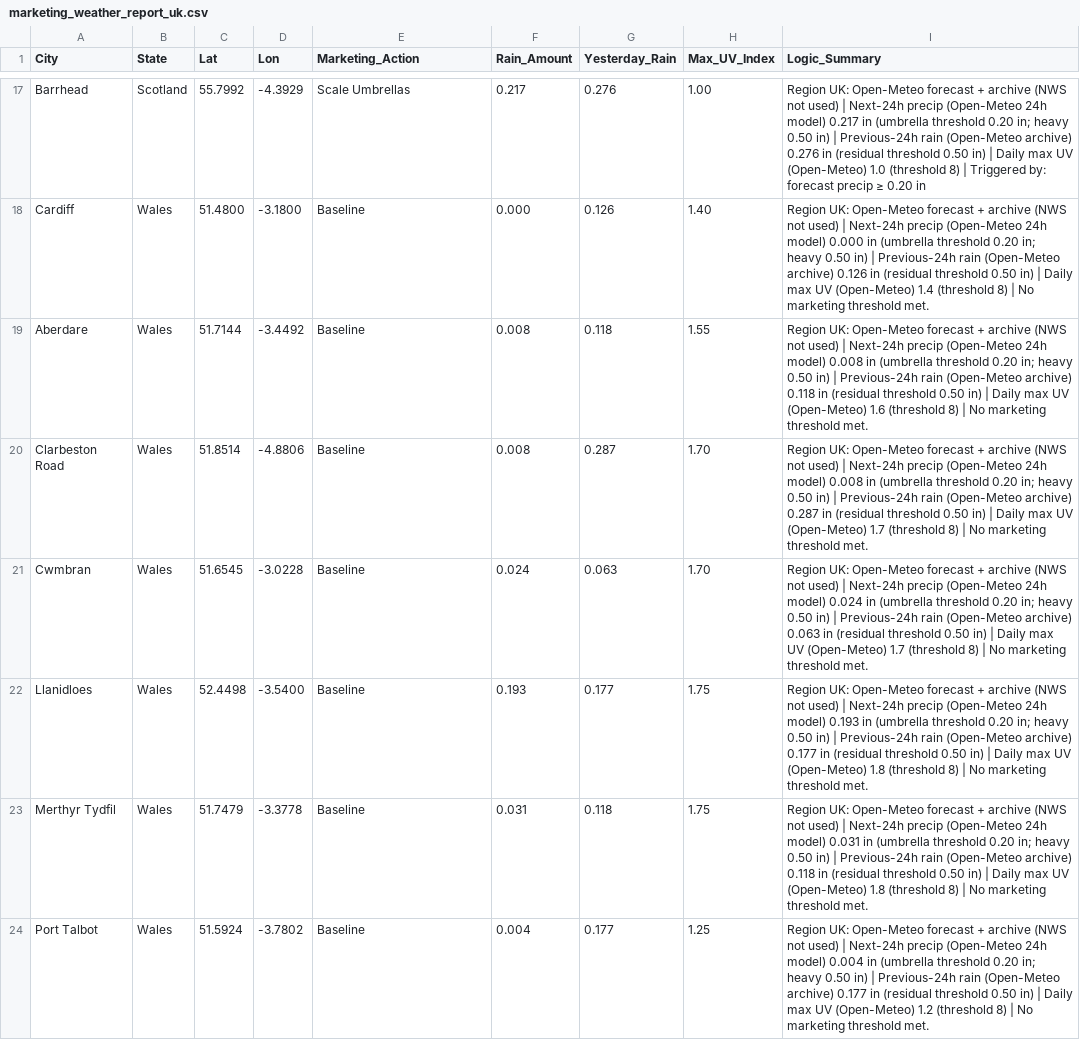
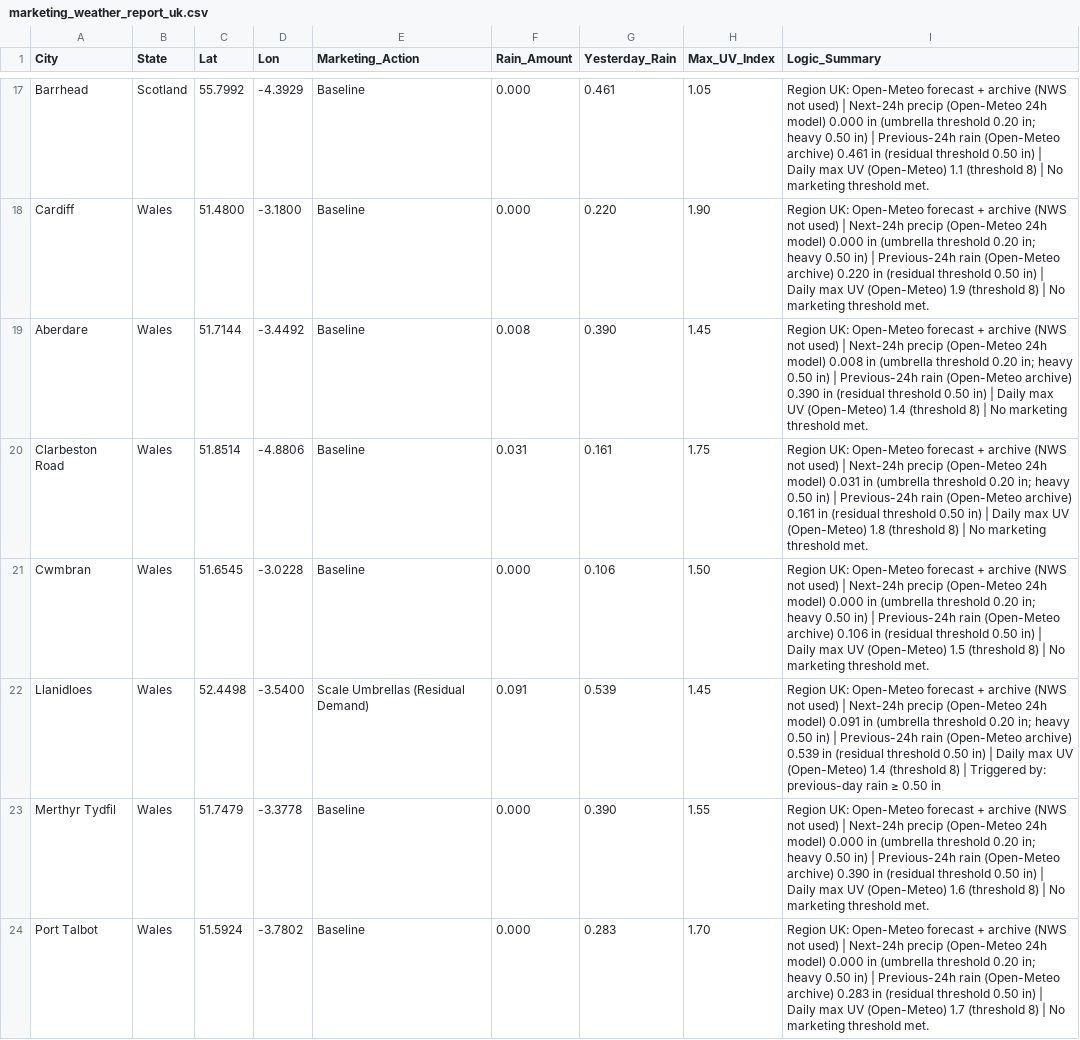
Before and after one commit to WeathermanInc/marketing-weather-engine, a CSV file: marketing_weather_report_uk.csv, drawn as a sheet; only a part is shown, gaps mark what is left out; the diff covers the shown part only; the diff names each change by its address in the sheet, - before the commit and + after, or states it on an @@ line.

```diff
--- a/marketing_weather_report_uk.csv
+++ b/marketing_weather_report_uk.csv
-E17 (Marketing_Action): Scale Umbrellas
+E17 (Marketing_Action): Baseline
-F17 (Rain_Amount): 0.217
+F17 (Rain_Amount): 0.000
-G17 (Yesterday_Rain): 0.276
+G17 (Yesterday_Rain): 0.461
-H17 (Max_UV_Index): 1.00
+H17 (Max_UV_Index): 1.05
-I17 (Logic_Summary): …24h model) 0.217 in (umbrella threshold 0.20 in; heavy 0.50 in) | Previous-24h rain (Open-Meteo archive) 0.276 in (residual threshold 0.50 in) | Daily max UV (Open-Meteo) 1.0 (threshold 8) | Triggered by: forecast precip ≥ 0.20 in
+I17 (Logic_Summary): …24h model) 0.000 in (umbrella threshold 0.20 in; heavy 0.50 in) | Previous-24h rain (Open-Meteo archive) 0.461 in (residual threshold 0.50 in) | Daily max UV (Open-Meteo) 1.1 (threshold 8) | No marketing threshold met.
-G18 (Yesterday_Rain): 0.126
+G18 (Yesterday_Rain): 0.220
-H18 (Max_UV_Index): 1.40
+H18 (Max_UV_Index): 1.90
-I18 (Logic_Summary): …(Open-Meteo archive) 0.126 in (residual threshold 0.50 in) | Daily max UV (Open-Meteo) 1.4 (threshold 8)…
+I18 (Logic_Summary): …(Open-Meteo archive) 0.220 in (residual threshold 0.50 in) | Daily max UV (Open-Meteo) 1.9 (threshold 8)…
-G19 (Yesterday_Rain): 0.118
+G19 (Yesterday_Rain): 0.390
-H19 (Max_UV_Index): 1.55
+H19 (Max_UV_Index): 1.45
-I19 (Logic_Summary): …(Open-Meteo archive) 0.118 in (residual threshold 0.50 in) | Daily max UV (Open-Meteo) 1.6 (threshold 8)…
+I19 (Logic_Summary): …(Open-Meteo archive) 0.390 in (residual threshold 0.50 in) | Daily max UV (Open-Meteo) 1.4 (threshold 8)…
-F20 (Rain_Amount): 0.008
+F20 (Rain_Amount): 0.031
-G20 (Yesterday_Rain): 0.287
+G20 (Yesterday_Rain): 0.161
-H20 (Max_UV_Index): 1.70
+H20 (Max_UV_Index): 1.75
-I20 (Logic_Summary): …24h model) 0.008 in (umbrella threshold 0.20 in; heavy 0.50 in) | Previous-24h rain (Open-Meteo archive) 0.287 in (residual threshold 0.50 in) | Daily max UV (Open-Meteo) 1.7 (threshold 8)…
+I20 (Logic_Summary): …24h model) 0.031 in (umbrella threshold 0.20 in; heavy 0.50 in) | Previous-24h rain (Open-Meteo archive) 0.161 in (residual threshold 0.50 in) | Daily max UV (Open-Meteo) 1.8 (threshold 8)…
-F21 (Rain_Amount): 0.024
+F21 (Rain_Amount): 0.000
-G21 (Yesterday_Rain): 0.063
+G21 (Yesterday_Rain): 0.106
-H21 (Max_UV_Index): 1.70
+H21 (Max_UV_Index): 1.50
-I21 (Logic_Summary): …24h model) 0.024 in (umbrella threshold 0.20 in; heavy 0.50 in) | Previous-24h rain (Open-Meteo archive) 0.063 in (residual threshold 0.50 in) | Daily max UV (Open-Meteo) 1.7 (threshold 8)…
+I21 (Logic_Summary): …24h model) 0.000 in (umbrella threshold 0.20 in; heavy 0.50 in) | Previous-24h rain (Open-Meteo archive) 0.106 in (residual threshold 0.50 in) | Daily max UV (Open-Meteo) 1.5 (threshold 8)…
-E22 (Marketing_Action): Baseline
+E22 (Marketing_Action): Scale Umbrellas (Residual Demand)
-F22 (Rain_Amount): 0.193
+F22 (Rain_Amount): 0.091
-G22 (Yesterday_Rain): 0.177
+G22 (Yesterday_Rain): 0.539
-H22 (Max_UV_Index): 1.75
+H22 (Max_UV_Index): 1.45
-I22 (Logic_Summary): …24h model) 0.193 in (umbrella threshold 0.20 in; heavy 0.50 in) | Previous-24h rain (Open-Meteo archive) 0.177 in (residual threshold 0.50 in) | Daily max UV (Open-Meteo) 1.8 (threshold 8) | No marketing threshold met.
+I22 (Logic_Summary): …24h model) 0.091 in (umbrella threshold 0.20 in; heavy 0.50 in) | Previous-24h rain (Open-Meteo archive) 0.539 in (residual threshold 0.50 in) | Daily max UV (Open-Meteo) 1.4 (threshold 8) | Triggered by: previous-day rain ≥ 0.50 in
-F23 (Rain_Amount): 0.031
+F23 (Rain_Amount): 0.000
-G23 (Yesterday_Rain): 0.118
+G23 (Yesterday_Rain): 0.390
-H23 (Max_UV_Index): 1.75
+H23 (Max_UV_Index): 1.55
-I23 (Logic_Summary): …24h model) 0.031 in (umbrella threshold 0.20 in; heavy 0.50 in) | Previous-24h rain (Open-Meteo archive) 0.118 in (residual threshold 0.50 in) | Daily max UV (Open-Meteo) 1.8 (threshold 8)…
+I23 (Logic_Summary): …24h model) 0.000 in (umbrella threshold 0.20 in; heavy 0.50 in) | Previous-24h rain (Open-Meteo archive) 0.390 in (residual threshold 0.50 in) | Daily max UV (Open-Meteo) 1.6 (threshold 8)…
-F24 (Rain_Amount): 0.004
+F24 (Rain_Amount): 0.000
-G24 (Yesterday_Rain): 0.177
+G24 (Yesterday_Rain): 0.283
-H24 (Max_UV_Index): 1.25
+H24 (Max_UV_Index): 1.70
-I24 (Logic_Summary): …24h model) 0.004 in (umbrella threshold 0.20 in; heavy 0.50 in) | Previous-24h rain (Open-Meteo archive) 0.177 in (residual threshold 0.50 in) | Daily max UV (Open-Meteo) 1.2 (threshold 8)…
+I24 (Logic_Summary): …24h model) 0.000 in (umbrella threshold 0.20 in; heavy 0.50 in) | Previous-24h rain (Open-Meteo archive) 0.283 in (residual threshold 0.50 in) | Daily max UV (Open-Meteo) 1.7 (threshold 8)…
```
Also changed, not shown: 92 edited cells elsewhere in this file, marketing_weather_report_can.csv, marketing_weather_report_us.csv.
